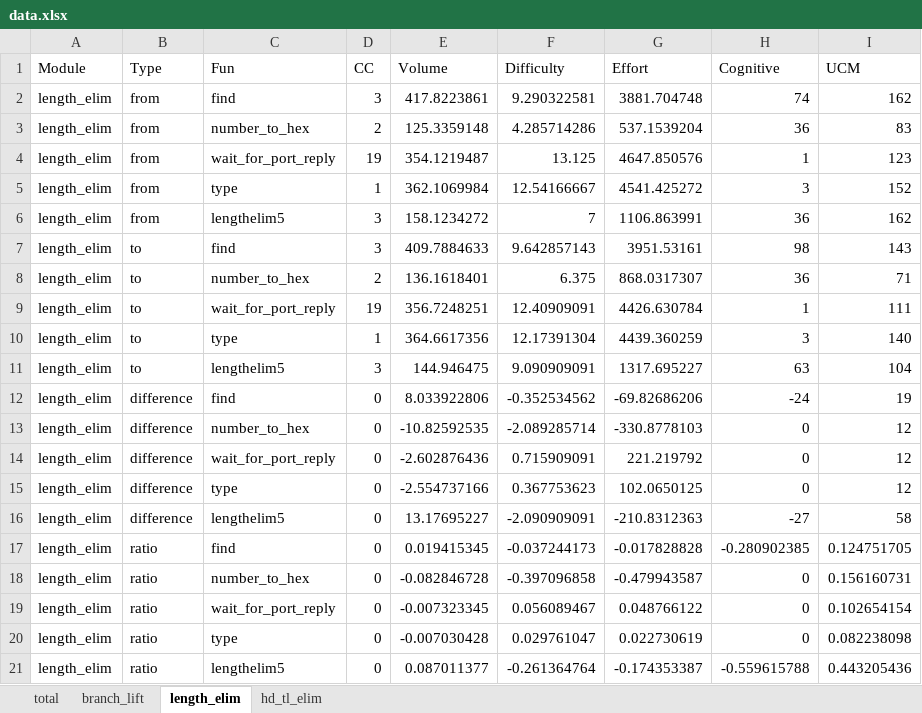
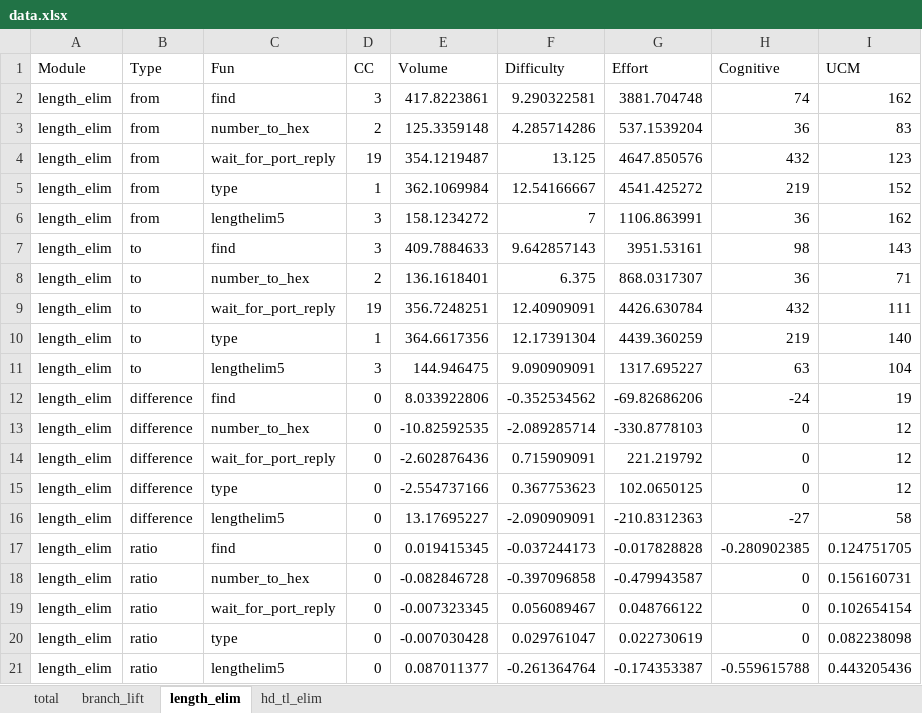
Before and after one commit to boldar99/RefErl_Measures, an Excel workbook: data.xlsx, sheet length_elim, drawn as a sheet; values as stored, in another font and other column widths than the file's, no borders; the diff names each change by its address in the sheet, - before the commit and + after, or states it on an @@ line.

```diff
--- a/data.xlsx (sheet length_elim)
+++ b/data.xlsx (sheet length_elim)
-H4 (Cognitive): 1
+H4 (Cognitive): 432
-H5 (Cognitive): 3
+H5 (Cognitive): 219
-H9 (Cognitive): 1
+H9 (Cognitive): 432
-H10 (Cognitive): 3
+H10 (Cognitive): 219
```
Also changed, not shown: sheet total, 1 other file.
